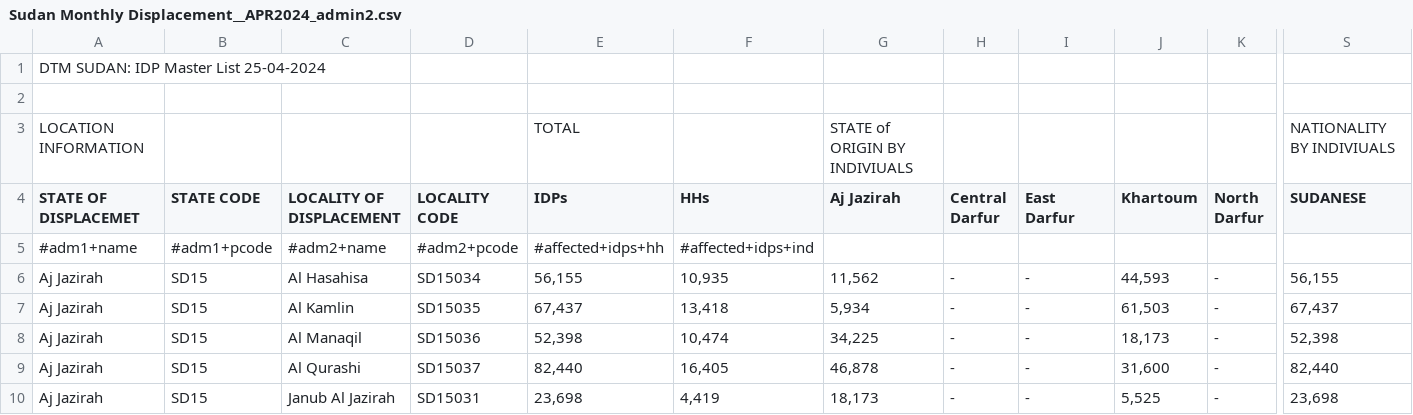
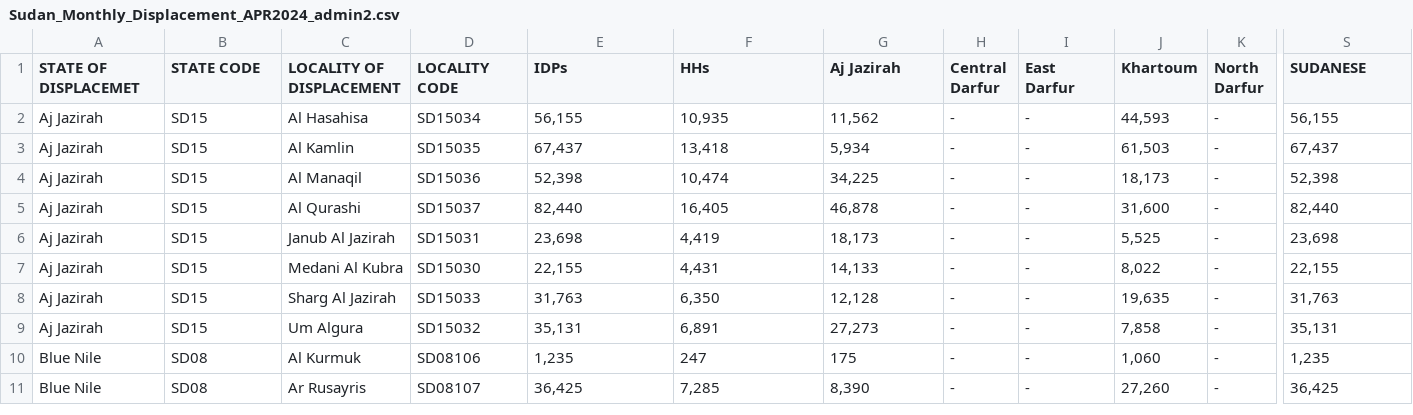
Before and after one commit to fayam1/Sudat-DTM-Analysis, a CSV file: Data/Sudan_Monthly_Displacement_APR2024_admin2.csv (was Data/Sudan Monthly Displacement__APR2024_admin2.csv), drawn as a sheet; only a part is shown, gaps mark what is left out; the shorter side is filled out with more unchanged rows; rows hold the shown columns only; the diff names each change by its address in the sheet, - before the commit and + after, or states it on an @@ line.

Commit message:
Update and rename Sudan Monthly Displacement__APR2024_admin2.csv to Sudan_Monthly_Displacement_APR2024_admin2.csv

```diff
--- a/Data/Sudan Monthly Displacement__APR2024_admin2.csv
+++ b/Data/Sudan_Monthly_Displacement_APR2024_admin2.csv
-row 1: DTM SUDAN: IDP Master List 25-04-2024
-row 2: (empty)
-row 3: LOCATION INFORMATION |  |  |  | TOTAL |  | STATE of ORIGIN BY INDIVIUALS |  |  |  |  | NATIONALITY BY INDIVIUALS
-row 5: #adm1+name | #adm1+pcode | #adm2+name | #adm2+pcode | #affected+idps+hh | #affected+idps+ind
```
